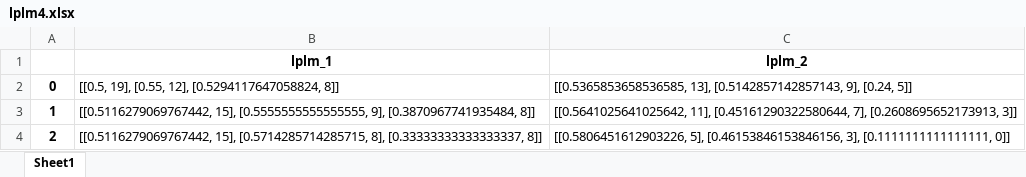
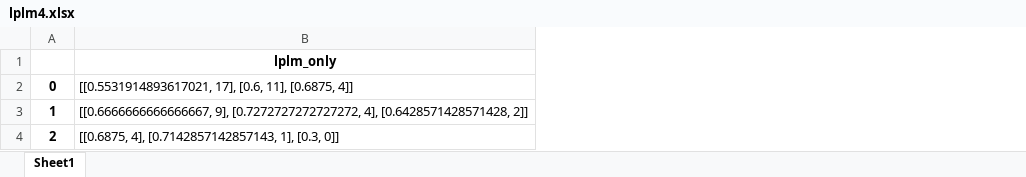
Before and after one commit to mosenco/CUSUMMO, an Excel workbook: outputFile/lplm4.xlsx, sheet Sheet1, drawn as a sheet; values as stored, in another font and other column widths than the file's, no borders; removed rows and columns are numbered as before the commit, all else as after; the diff names each change by its address in the sheet, - before the commit and + after, or states it on an @@ line.

```diff
--- a/outputFile/lplm4.xlsx (sheet Sheet1)
+++ b/outputFile/lplm4.xlsx (sheet Sheet1)
-column B, rows 1-4: lplm_1 | [[0.5, 19], [0.55, 12], [0.5294117647058824, 8]] | [[0.5116279069767442, 15], [0.5555555555555555, 9], [0.3870967741935484, 8]] | [[0.5116279069767442, 15], [0.5714285714285715, 8], [0.33333333333333337, 8]]
-column C, rows 1-4: lplm_2 | [[0.5365853658536585, 13], [0.5142857142857143, 9], [0.24, 5]] | [[0.5641025641025642, 11], [0.45161290322580644, 7], [0.2608695652173913, 3]] | [[0.5806451612903226, 5], [0.46153846153846156, 3], [0.1111111111111111, 0]]
+column B, rows 1-4: lplm_only | [[0.5531914893617021, 17], [0.6, 11], [0.6875, 4]] | [[0.6666666666666667, 9], [0.7272727272727272, 4], [0.6428571428571428, 2]] | [[0.6875, 4], [0.7142857142857143, 1], [0.3, 0]]
```
Also changed, not shown: outputFile/ariel4.xlsx, outputFile/lplm3.xlsx, 26 other files.
